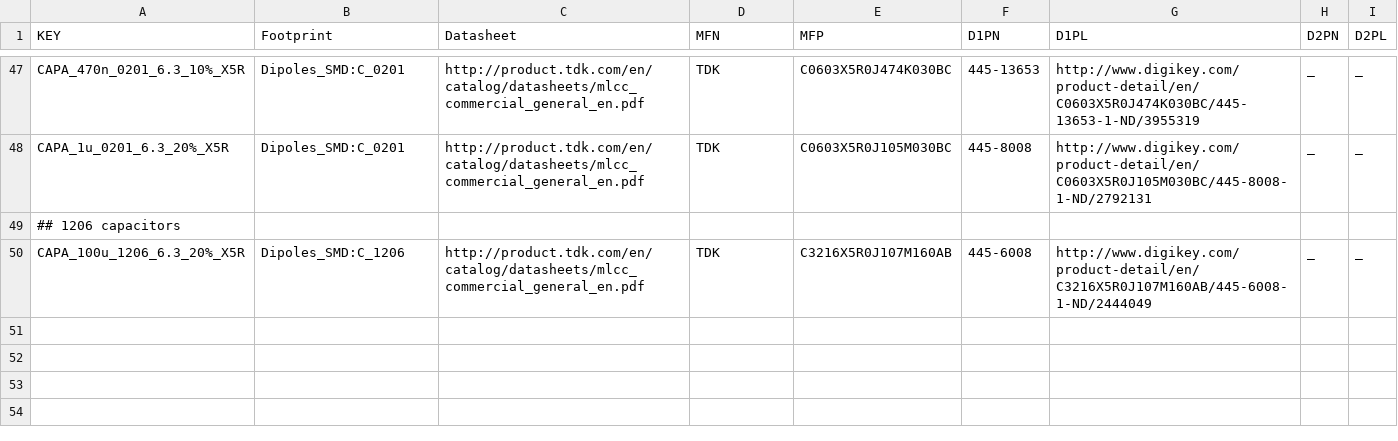
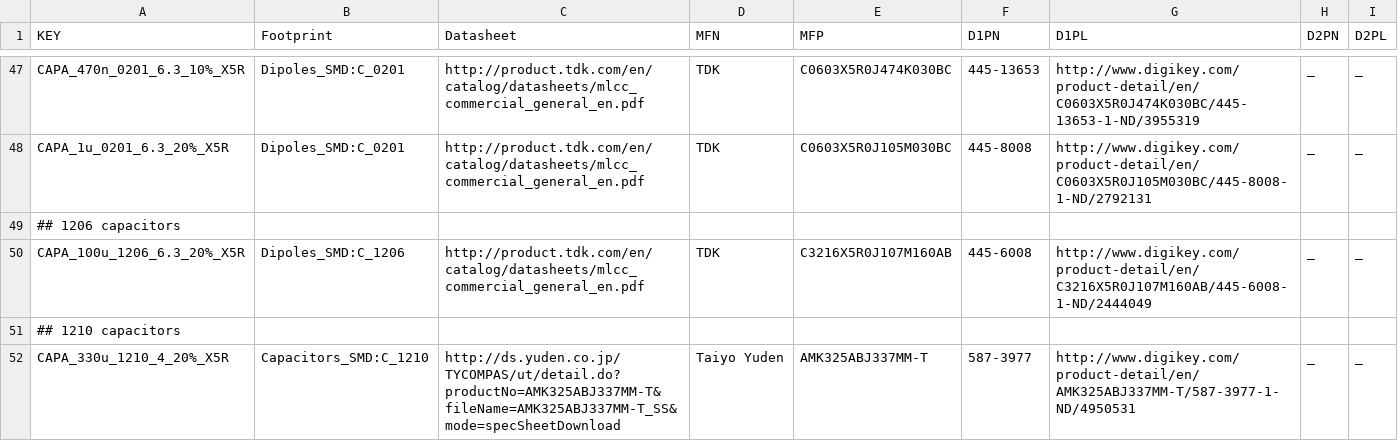
Before and after one commit to osrf/osrf_hw, a CSV file: kicad_scripts/db_files/capacitors.csv, drawn as a sheet; only a part is shown, gaps mark what is left out.

```diff
--- a/kicad_scripts/db_files/capacitors.csv
+++ b/kicad_scripts/db_files/capacitors.csv
@@ -50 +50,3 @@ CAPA_1u_0201_6.3_20%_X5R,"Dipoles_SMD:C_0201","http://product.tdk.com/en/catalog
 CAPA_100u_1206_6.3_20%_X5R,"Dipoles_SMD:C_1206","http://product.tdk.com/en/catalog/datasheets/mlcc_commercial_general_en.pdf","TDK","C3216X5R0J107M160AB","445-6008","http://www.digikey.com/product-detail/en/C3216X5R0J107M160AB/445-6008-1-ND/2444049","_","_"
+## 1210 capacitors
+CAPA_330u_1210_4_20%_X5R,"Capacitors_SMD:C_1210","http://ds.yuden.co.jp/TYCOMPAS/ut/detail.do?productNo=AMK325ABJ337MM-T&fileName=AMK325ABJ337MM-T_SS&mode=specSheetDownload","Taiyo Yuden","AMK325ABJ337MM-T","587-3977","http://www.digikey.com/product-detail/en/AMK325ABJ337MM-T/587-3977-1-ND/4950531","_","_"
```
Also changed, not shown: kicad_scripts/db_files/resistors.csv.
